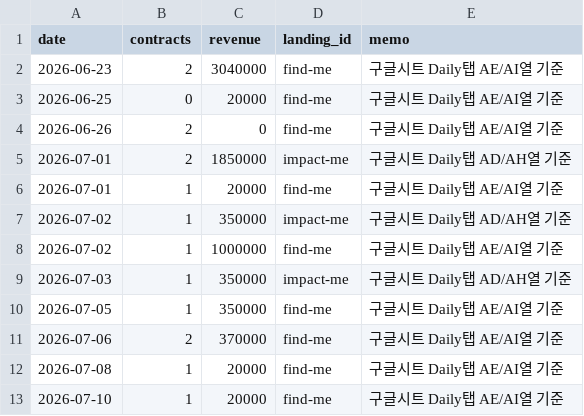
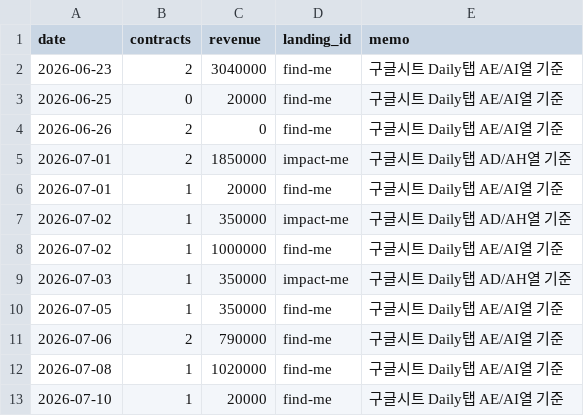
Before and after one commit to fgih304-netizen/fgih304-netizen.github.io, a CSV file: revenue.csv, drawn as a sheet.

```diff
--- a/revenue.csv
+++ b/revenue.csv
@@ -10,4 +10,4 @@ date,contracts,revenue,landing_id,memo
 2026-07-05,1,350000,find-me,구글시트 Daily탭 AE/AI열 기준
-2026-07-06,2,370000,find-me,구글시트 Daily탭 AE/AI열 기준
-2026-07-08,1,20000,find-me,구글시트 Daily탭 AE/AI열 기준
+2026-07-06,2,790000,find-me,구글시트 Daily탭 AE/AI열 기준
+2026-07-08,1,1020000,find-me,구글시트 Daily탭 AE/AI열 기준
 2026-07-10,1,20000,find-me,구글시트 Daily탭 AE/AI열 기준
```
Also changed, not shown: 2 other files.
